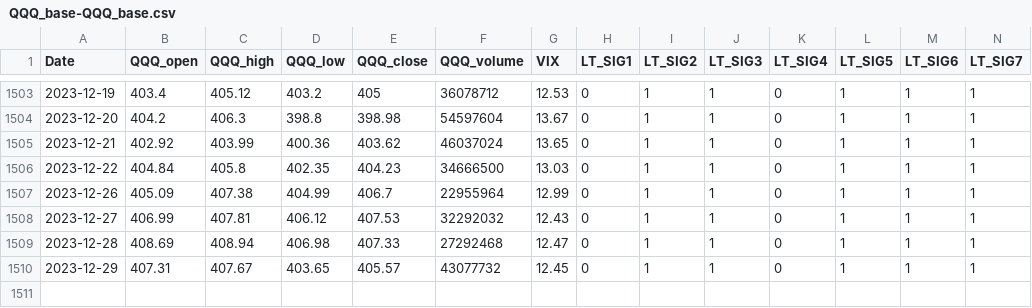
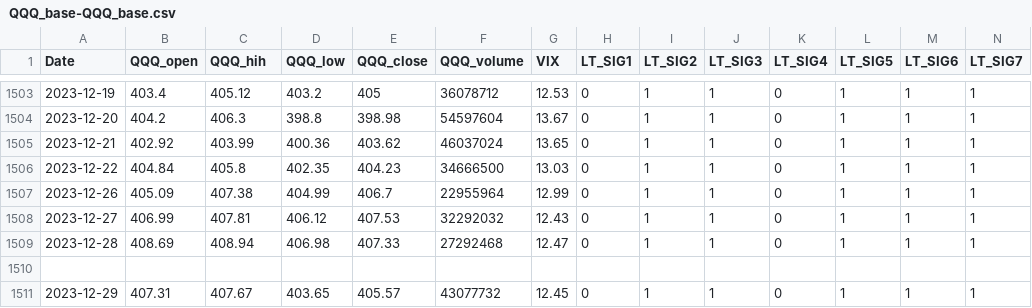
Before and after one commit to CannedOrgi/Trading-Strategy-On-QQQ, a CSV file: QQQ_base-QQQ_base.csv, drawn as a sheet; only a part is shown, gaps mark what is left out; rows hold the shown columns only; the diff names each change by its address in the sheet, - before the commit and + after, or states it on an @@ line.

Commit message:
Update QQQ_base-QQQ_base.csv

```diff
--- a/QQQ_base-QQQ_base.csv
+++ b/QQQ_base-QQQ_base.csv
-C1: QQQ_high
+C1: QQQ_hih
+row 1510: (empty)
```
